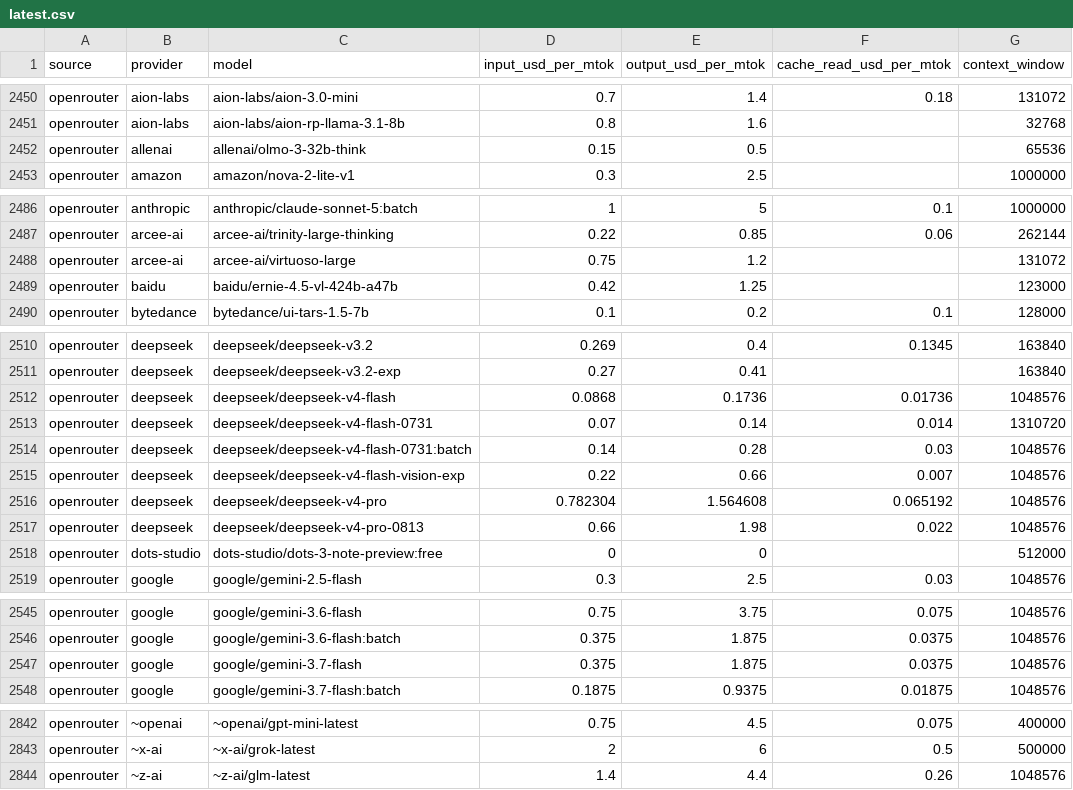
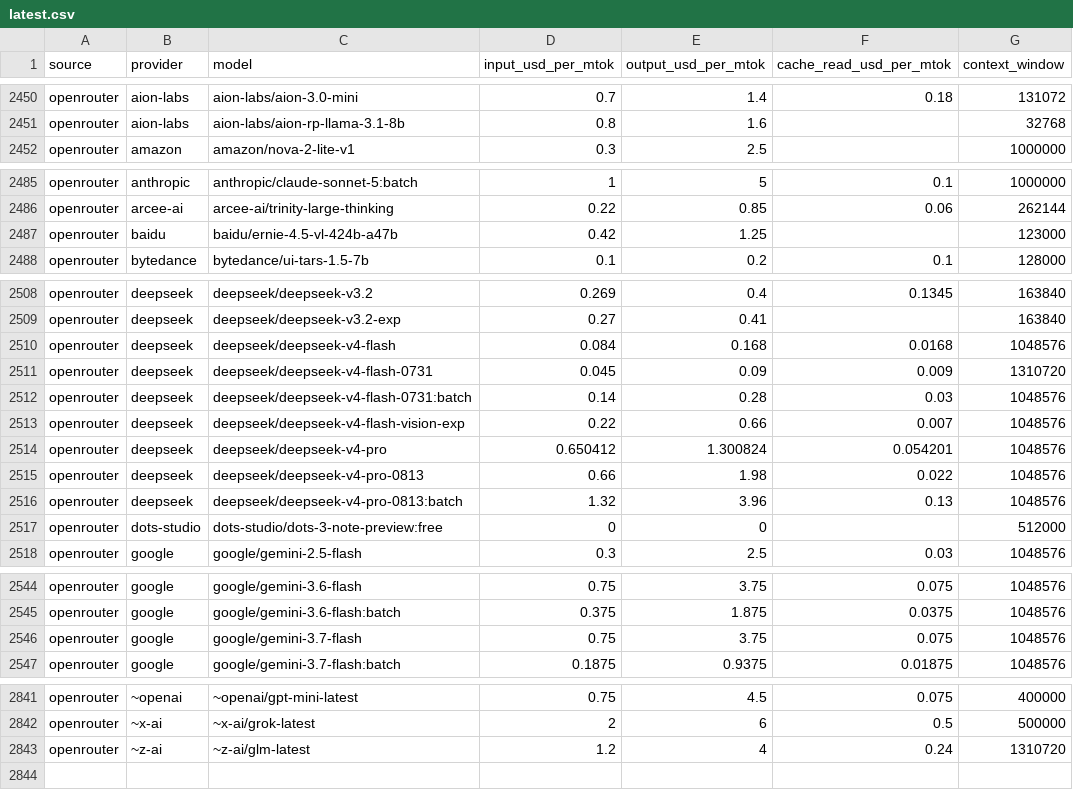
Before and after one commit to sophie-nguyenthuthuy/llm-pricing-history, a CSV file: data/latest.csv, drawn as a sheet; only a part is shown, gaps mark what is left out; the diff covers the shown part only.

```diff
--- a/data/latest.csv
+++ b/data/latest.csv
@@ -2451,3 +2451,2 @@ openrouter,aion-labs,aion-labs/aion-3.0-mini,0.7,1.4,0.18,131072
 openrouter,aion-labs,aion-labs/aion-rp-llama-3.1-8b,0.8,1.6,,32768
-openrouter,allenai,allenai/olmo-3-32b-think,0.15,0.5,,65536
 openrouter,amazon,amazon/nova-2-lite-v1,0.3,2.5,,1000000
@@ -2487,3 +2486,2 @@ openrouter,anthropic,anthropic/claude-sonnet-5:batch,1,5,0.1,1000000
 openrouter,arcee-ai,arcee-ai/trinity-large-thinking,0.22,0.85,0.06,262144
-openrouter,arcee-ai,arcee-ai/virtuoso-large,0.75,1.2,,131072
 openrouter,baidu,baidu/ernie-4.5-vl-424b-a47b,0.42,1.25,,123000
@@ -2511,8 +2509,9 @@ openrouter,deepseek,deepseek/deepseek-v3.2,0.269,0.4,0.1345,163840
 openrouter,deepseek,deepseek/deepseek-v3.2-exp,0.27,0.41,,163840
-openrouter,deepseek,deepseek/deepseek-v4-flash,0.0868,0.1736,0.01736,1048576
-openrouter,deepseek,deepseek/deepseek-v4-flash-0731,0.07,0.14,0.014,1310720
+openrouter,deepseek,deepseek/deepseek-v4-flash,0.084,0.168,0.0168,1048576
+openrouter,deepseek,deepseek/deepseek-v4-flash-0731,0.045,0.09,0.009,1310720
 openrouter,deepseek,deepseek/deepseek-v4-flash-0731:batch,0.14,0.28,0.03,1048576
 openrouter,deepseek,deepseek/deepseek-v4-flash-vision-exp,0.22,0.66,0.007,1048576
-openrouter,deepseek,deepseek/deepseek-v4-pro,0.782304,1.564608,0.065192,1048576
+openrouter,deepseek,deepseek/deepseek-v4-pro,0.650412,1.300824,0.054201,1048576
 openrouter,deepseek,deepseek/deepseek-v4-pro-0813,0.66,1.98,0.022,1048576
+openrouter,deepseek,deepseek/deepseek-v4-pro-0813:batch,1.32,3.96,0.13,1048576
 openrouter,dots-studio,dots-studio/dots-3-note-preview:free,0,0,,512000
@@ -2546,3 +2545,3 @@ openrouter,google,google/gemini-3.6-flash,0.75,3.75,0.075,1048576
 openrouter,google,google/gemini-3.6-flash:batch,0.375,1.875,0.0375,1048576
-openrouter,google,google/gemini-3.7-flash,0.375,1.875,0.0375,1048576
+openrouter,google,google/gemini-3.7-flash,0.75,3.75,0.075,1048576
 openrouter,google,google/gemini-3.7-flash:batch,0.1875,0.9375,0.01875,1048576
@@ -2843,2 +2842,2 @@ openrouter,~openai,~openai/gpt-mini-latest,0.75,4.5,0.075,400000
 openrouter,~x-ai,~x-ai/grok-latest,2,6,0.5,500000
-openrouter,~z-ai,~z-ai/glm-latest,1.4,4.4,0.26,1048576
+openrouter,~z-ai,~z-ai/glm-latest,1.2,4,0.24,1310720
```
Also changed, not shown: 13 edited cells elsewhere in this file, data/history.csv.
